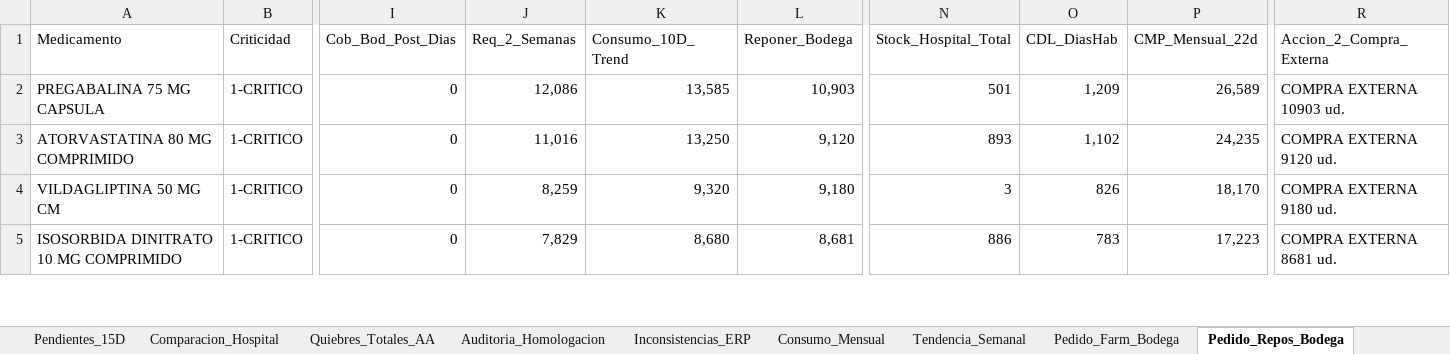
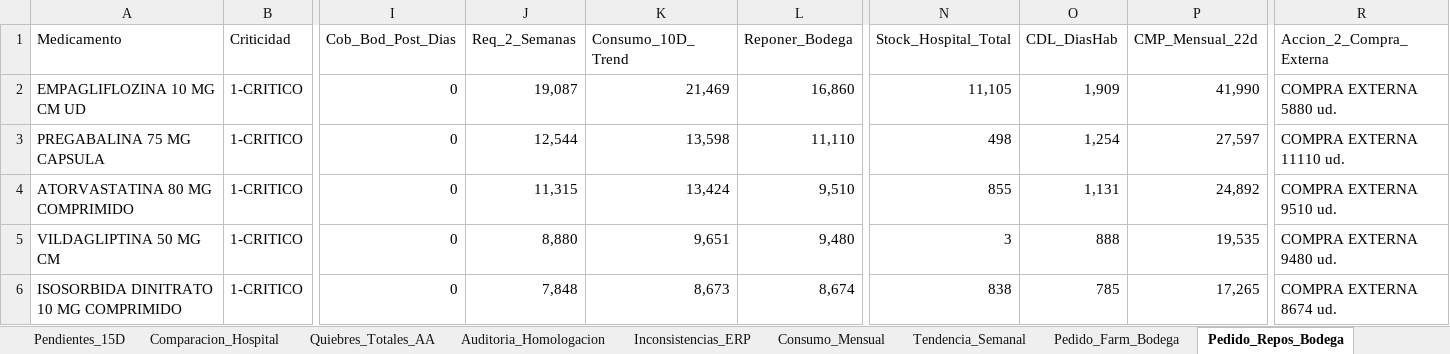
Before and after one commit to danielalfonsocc-rgb/maestro-aa-farmacia, an Excel workbook: Consolidado_AA_MAESTRO.xlsx, sheet Pedido_Repos_Bodega, drawn as a sheet; only a part is shown, gaps mark what is left out; values as stored, in another font and other column widths than the file's, no cell formats; addresses are those after the commit; rows hold the shown columns only; the diff covers the shown part only; the diff names each change by its address in the sheet, - before the commit and + after, or states it on an @@ line.

```diff
--- a/Consolidado_AA_MAESTRO.xlsx (sheet Pedido_Repos_Bodega)
+++ b/Consolidado_AA_MAESTRO.xlsx (sheet Pedido_Repos_Bodega)
+row 2: EMPAGLIFLOZINA 10 MG CM UD | 1-CRITICO | 0 | 19,087 | 21,469 | 16,860 | 11,105 | 1,909 | 41,990 | COMPRA EXTERNA 5880 ud.
-J3 (Req_2_Semanas): 12,086
+J3 (Req_2_Semanas): 12,544
-K3 (Consumo_10D_Trend): 13,585
+K3 (Consumo_10D_Trend): 13,598
-L3 (Reponer_Bodega): 10,903
+L3 (Reponer_Bodega): 11,110
-N3 (Stock_Hospital_Total): 501
+N3 (Stock_Hospital_Total): 498
-O3 (CDL_DiasHab): 1,209
+O3 (CDL_DiasHab): 1,254
-P3 (CMP_Mensual_22d): 26,589
+P3 (CMP_Mensual_22d): 27,597
-R3 (Accion_2_Compra_Externa): COMPRA EXTERNA 10903 ud.
+R3 (Accion_2_Compra_Externa): COMPRA EXTERNA 11110 ud.
-J4 (Req_2_Semanas): 11,016
+J4 (Req_2_Semanas): 11,315
-K4 (Consumo_10D_Trend): 13,250
+K4 (Consumo_10D_Trend): 13,424
-L4 (Reponer_Bodega): 9,120
+L4 (Reponer_Bodega): 9,510
-N4 (Stock_Hospital_Total): 893
+N4 (Stock_Hospital_Total): 855
-O4 (CDL_DiasHab): 1,102
+O4 (CDL_DiasHab): 1,131
-P4 (CMP_Mensual_22d): 24,235
+P4 (CMP_Mensual_22d): 24,892
-R4 (Accion_2_Compra_Externa): COMPRA EXTERNA 9120 ud.
+R4 (Accion_2_Compra_Externa): COMPRA EXTERNA 9510 ud.
-J5 (Req_2_Semanas): 8,259
+J5 (Req_2_Semanas): 8,880
-K5 (Consumo_10D_Trend): 9,320
+K5 (Consumo_10D_Trend): 9,651
-L5 (Reponer_Bodega): 9,180
+L5 (Reponer_Bodega): 9,480
-O5 (CDL_DiasHab): 826
+O5 (CDL_DiasHab): 888
-P5 (CMP_Mensual_22d): 18,170
+P5 (CMP_Mensual_22d): 19,535
-R5 (Accion_2_Compra_Externa): COMPRA EXTERNA 9180 ud.
+R5 (Accion_2_Compra_Externa): COMPRA EXTERNA 9480 ud.
-J6 (Req_2_Semanas): 7,829
+J6 (Req_2_Semanas): 7,848
-K6 (Consumo_10D_Trend): 8,680
+K6 (Consumo_10D_Trend): 8,673
-L6 (Reponer_Bodega): 8,681
+L6 (Reponer_Bodega): 8,674
-N6 (Stock_Hospital_Total): 886
+N6 (Stock_Hospital_Total): 838
-O6 (CDL_DiasHab): 783
+O6 (CDL_DiasHab): 785
-P6 (CMP_Mensual_22d): 17,223
+P6 (CMP_Mensual_22d): 17,265
-R6 (Accion_2_Compra_Externa): COMPRA EXTERNA 8681 ud.
+R6 (Accion_2_Compra_Externa): COMPRA EXTERNA 8674 ud.
```
Also changed, not shown: 21 added rows, 22 removed rows and 519 edited cells elsewhere in this sheet, sheet Tendencia_Semanal, sheet SGLI_Estres, sheet Consumo_Mensual, sheet Stock_AA, sheet Reposicion_5D, sheet Dialisis_Pedido_Bod, 10 more sheets, cell formats, Resumen_Pedidos_AA.xlsx, 5 other files.
